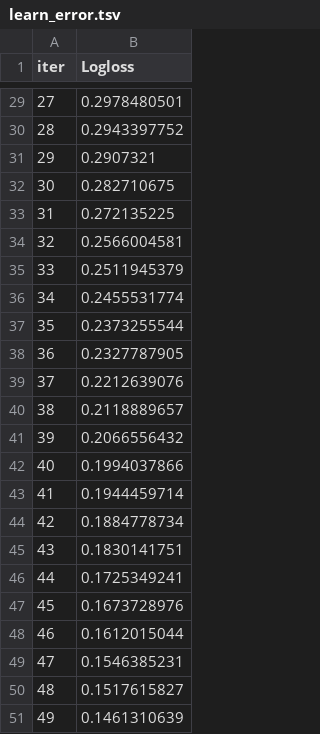
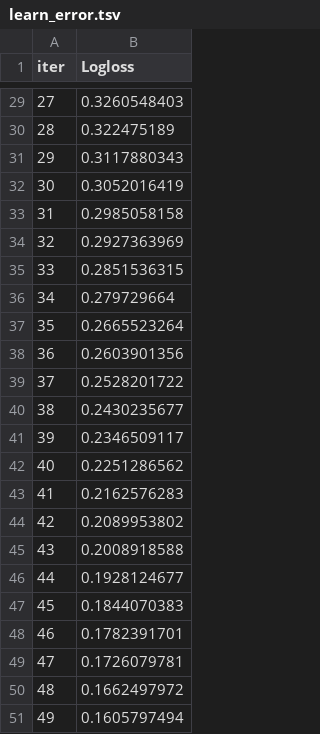
Before and after one commit to Patrickaka/football, a TSV file: catboost_info/learn_error.tsv, drawn as a sheet; only a part is shown, gaps mark what is left out; the diff covers the shown part only.

```diff
--- a/catboost_info/learn_error.tsv
+++ b/catboost_info/learn_error.tsv
@@ -29,23 +29,23 @@ iter	Logloss
-27	0.2978480501
-28	0.2943397752
-29	0.2907321
-30	0.282710675
-31	0.272135225
-32	0.2566004581
-33	0.2511945379
-34	0.2455531774
-35	0.2373255544
-36	0.2327787905
-37	0.2212639076
-38	0.2118889657
-39	0.2066556432
-40	0.1994037866
-41	0.1944459714
-42	0.1884778734
-43	0.1830141751
-44	0.1725349241
-45	0.1673728976
-46	0.1612015044
-47	0.1546385231
-48	0.1517615827
-49	0.1461310639
+27	0.3260548403
+28	0.322475189
+29	0.3117880343
+30	0.3052016419
+31	0.2985058158
+32	0.2927363969
+33	0.2851536315
+34	0.279729664
+35	0.2665523264
+36	0.2603901356
+37	0.2528201722
+38	0.2430235677
+39	0.2346509117
+40	0.2251286562
+41	0.2162576283
+42	0.2089953802
+43	0.2008918588
+44	0.1928124677
+45	0.1844070383
+46	0.1782391701
+47	0.1726079781
+48	0.1662497972
+49	0.1605797494
```
Also changed, not shown: 27 edited cells elsewhere in this file, catboost_info/time_left.tsv, 5 other files.
